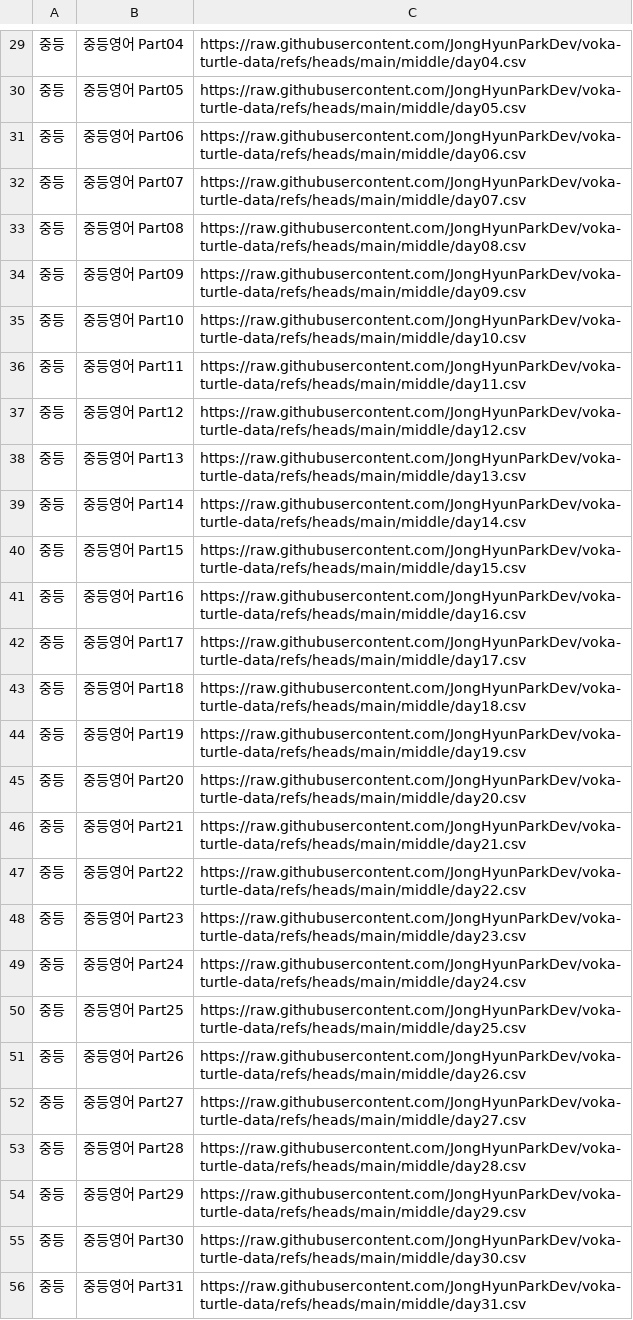
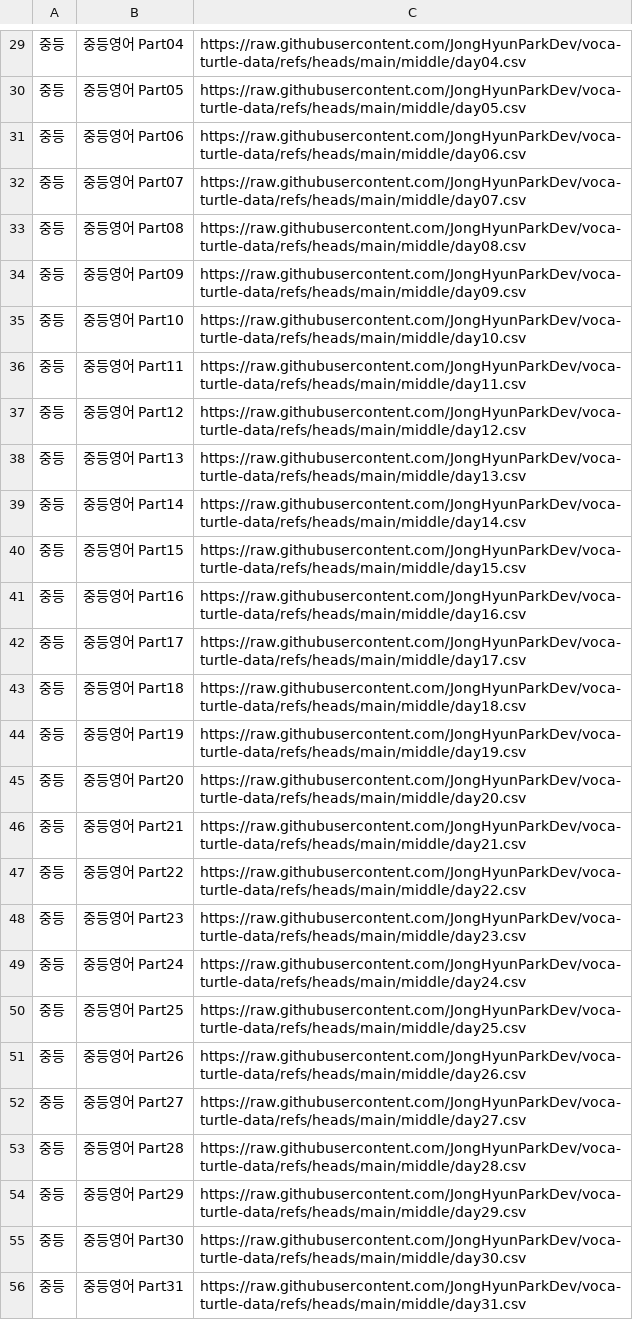
Before and after one commit to JongHyunParkDev/voka-turtle-data, a CSV file: list.csv, drawn as a sheet; only a part is shown, gaps mark what is left out; the diff covers the shown part only; the diff names each change by its address in the sheet, - before the commit and + after, or states it on an @@ line.

```diff
--- a/list.csv
+++ b/list.csv
-C29: https://raw.githubusercontent.com/JongHyunParkDev/voka-turtle-data/refs/heads/main/middle/day04.csv
+C29: https://raw.githubusercontent.com/JongHyunParkDev/voca-turtle-data/refs/heads/main/middle/day04.csv
-C30: https://raw.githubusercontent.com/JongHyunParkDev/voka-turtle-data/refs/heads/main/middle/day05.csv
+C30: https://raw.githubusercontent.com/JongHyunParkDev/voca-turtle-data/refs/heads/main/middle/day05.csv
-C31: https://raw.githubusercontent.com/JongHyunParkDev/voka-turtle-data/refs/heads/main/middle/day06.csv
+C31: https://raw.githubusercontent.com/JongHyunParkDev/voca-turtle-data/refs/heads/main/middle/day06.csv
-C32: https://raw.githubusercontent.com/JongHyunParkDev/voka-turtle-data/refs/heads/main/middle/day07.csv
+C32: https://raw.githubusercontent.com/JongHyunParkDev/voca-turtle-data/refs/heads/main/middle/day07.csv
-C33: https://raw.githubusercontent.com/JongHyunParkDev/voka-turtle-data/refs/heads/main/middle/day08.csv
+C33: https://raw.githubusercontent.com/JongHyunParkDev/voca-turtle-data/refs/heads/main/middle/day08.csv
-C34: https://raw.githubusercontent.com/JongHyunParkDev/voka-turtle-data/refs/heads/main/middle/day09.csv
+C34: https://raw.githubusercontent.com/JongHyunParkDev/voca-turtle-data/refs/heads/main/middle/day09.csv
-C35: https://raw.githubusercontent.com/JongHyunParkDev/voka-turtle-data/refs/heads/main/middle/day10.csv
+C35: https://raw.githubusercontent.com/JongHyunParkDev/voca-turtle-data/refs/heads/main/middle/day10.csv
-C36: https://raw.githubusercontent.com/JongHyunParkDev/voka-turtle-data/refs/heads/main/middle/day11.csv
+C36: https://raw.githubusercontent.com/JongHyunParkDev/voca-turtle-data/refs/heads/main/middle/day11.csv
-C37: https://raw.githubusercontent.com/JongHyunParkDev/voka-turtle-data/refs/heads/main/middle/day12.csv
+C37: https://raw.githubusercontent.com/JongHyunParkDev/voca-turtle-data/refs/heads/main/middle/day12.csv
-C38: https://raw.githubusercontent.com/JongHyunParkDev/voka-turtle-data/refs/heads/main/middle/day13.csv
+C38: https://raw.githubusercontent.com/JongHyunParkDev/voca-turtle-data/refs/heads/main/middle/day13.csv
-C39: https://raw.githubusercontent.com/JongHyunParkDev/voka-turtle-data/refs/heads/main/middle/day14.csv
+C39: https://raw.githubusercontent.com/JongHyunParkDev/voca-turtle-data/refs/heads/main/middle/day14.csv
-C40: https://raw.githubusercontent.com/JongHyunParkDev/voka-turtle-data/refs/heads/main/middle/day15.csv
+C40: https://raw.githubusercontent.com/JongHyunParkDev/voca-turtle-data/refs/heads/main/middle/day15.csv
-C41: https://raw.githubusercontent.com/JongHyunParkDev/voka-turtle-data/refs/heads/main/middle/day16.csv
+C41: https://raw.githubusercontent.com/JongHyunParkDev/voca-turtle-data/refs/heads/main/middle/day16.csv
-C42: https://raw.githubusercontent.com/JongHyunParkDev/voka-turtle-data/refs/heads/main/middle/day17.csv
+C42: https://raw.githubusercontent.com/JongHyunParkDev/voca-turtle-data/refs/heads/main/middle/day17.csv
-C43: https://raw.githubusercontent.com/JongHyunParkDev/voka-turtle-data/refs/heads/main/middle/day18.csv
+C43: https://raw.githubusercontent.com/JongHyunParkDev/voca-turtle-data/refs/heads/main/middle/day18.csv
-C44: https://raw.githubusercontent.com/JongHyunParkDev/voka-turtle-data/refs/heads/main/middle/day19.csv
+C44: https://raw.githubusercontent.com/JongHyunParkDev/voca-turtle-data/refs/heads/main/middle/day19.csv
-C45: https://raw.githubusercontent.com/JongHyunParkDev/voka-turtle-data/refs/heads/main/middle/day20.csv
+C45: https://raw.githubusercontent.com/JongHyunParkDev/voca-turtle-data/refs/heads/main/middle/day20.csv
-C46: https://raw.githubusercontent.com/JongHyunParkDev/voka-turtle-data/refs/heads/main/middle/day21.csv
+C46: https://raw.githubusercontent.com/JongHyunParkDev/voca-turtle-data/refs/heads/main/middle/day21.csv
-C47: https://raw.githubusercontent.com/JongHyunParkDev/voka-turtle-data/refs/heads/main/middle/day22.csv
+C47: https://raw.githubusercontent.com/JongHyunParkDev/voca-turtle-data/refs/heads/main/middle/day22.csv
-C48: https://raw.githubusercontent.com/JongHyunParkDev/voka-turtle-data/refs/heads/main/middle/day23.csv
+C48: https://raw.githubusercontent.com/JongHyunParkDev/voca-turtle-data/refs/heads/main/middle/day23.csv
-C49: https://raw.githubusercontent.com/JongHyunParkDev/voka-turtle-data/refs/heads/main/middle/day24.csv
+C49: https://raw.githubusercontent.com/JongHyunParkDev/voca-turtle-data/refs/heads/main/middle/day24.csv
-C50: https://raw.githubusercontent.com/JongHyunParkDev/voka-turtle-data/refs/heads/main/middle/day25.csv
+C50: https://raw.githubusercontent.com/JongHyunParkDev/voca-turtle-data/refs/heads/main/middle/day25.csv
-C51: https://raw.githubusercontent.com/JongHyunParkDev/voka-turtle-data/refs/heads/main/middle/day26.csv
+C51: https://raw.githubusercontent.com/JongHyunParkDev/voca-turtle-data/refs/heads/main/middle/day26.csv
-C52: https://raw.githubusercontent.com/JongHyunParkDev/voka-turtle-data/refs/heads/main/middle/day27.csv
+C52: https://raw.githubusercontent.com/JongHyunParkDev/voca-turtle-data/refs/heads/main/middle/day27.csv
-C53: https://raw.githubusercontent.com/JongHyunParkDev/voka-turtle-data/refs/heads/main/middle/day28.csv
+C53: https://raw.githubusercontent.com/JongHyunParkDev/voca-turtle-data/refs/heads/main/middle/day28.csv
-C54: https://raw.githubusercontent.com/JongHyunParkDev/voka-turtle-data/refs/heads/main/middle/day29.csv
+C54: https://raw.githubusercontent.com/JongHyunParkDev/voca-turtle-data/refs/heads/main/middle/day29.csv
-C55: https://raw.githubusercontent.com/JongHyunParkDev/voka-turtle-data/refs/heads/main/middle/day30.csv
+C55: https://raw.githubusercontent.com/JongHyunParkDev/voca-turtle-data/refs/heads/main/middle/day30.csv
-C56: https://raw.githubusercontent.com/JongHyunParkDev/voka-turtle-data/refs/heads/main/middle/day31.csv
+C56: https://raw.githubusercontent.com/JongHyunParkDev/voca-turtle-data/refs/heads/main/middle/day31.csv
```
Also changed, not shown: 127 edited cells elsewhere in this file, 50 other files.
